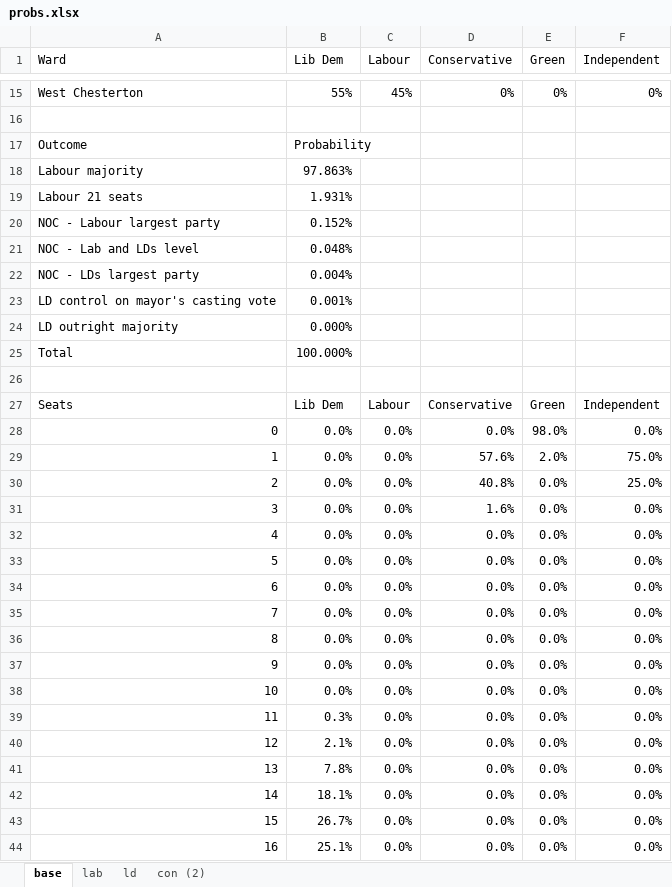
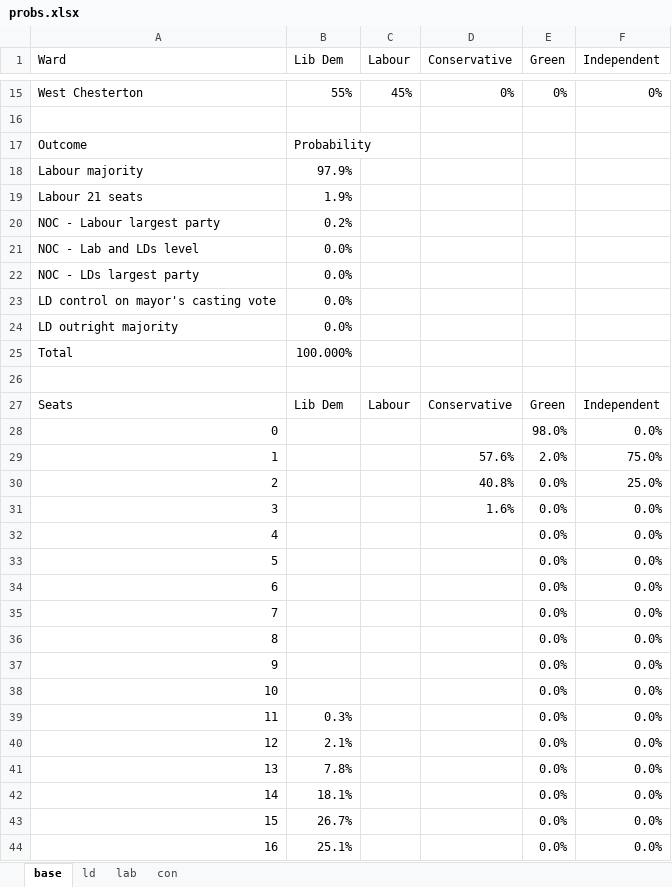
Before and after one commit to pjr11/analysis, an Excel workbook: cambridge/elections/2014/camcitco/probs.xlsx, sheet base, drawn as a sheet; only a part is shown, gaps mark what is left out; values as stored, in another font and other column widths than the file's, no borders; charts and pictures not drawn; the diff covers the shown part only; the diff names each change by its address in the sheet, - before the commit and + after, or states it on an @@ line.

```diff
--- a/cambridge/elections/2014/camcitco/probs.xlsx (sheet base)
+++ b/cambridge/elections/2014/camcitco/probs.xlsx (sheet base)
-sheet tab: con (2)
+sheet tab: con
@@ sheet tab order changed: base | ld | lab | con @@
-B18 (Lib Dem): 97.863%
+B18 (Lib Dem): 97.9%
-B19 (Lib Dem): 1.931%
+B19 (Lib Dem): 1.9%
-B20 (Lib Dem): 0.152%
+B20 (Lib Dem): 0.2%
-B21 (Lib Dem): 0.048%
+B21 (Lib Dem): 0.0%
-B22 (Lib Dem): 0.004%
+B22 (Lib Dem): 0.0%
-B23 (Lib Dem): 0.001%
+B23 (Lib Dem): 0.0%
-B24 (Lib Dem): 0.000%
+B24 (Lib Dem): 0.0%
-B28:B38 (Lib Dem): 0.0%
+B28:B38 (Lib Dem): (empty)
-C28:C44 (Labour): 0.0%
+C28:C44 (Labour): (empty)
-D28 (Conservative): 0.0%
+D28 (Conservative): (empty)
-D32:D44 (Conservative): 0.0%
+D32:D44 (Conservative): (empty)
```
Also changed, not shown: 30 edited cells elsewhere in this sheet, sheet ld, sheet lab, charts or pictures, 1 other file.
